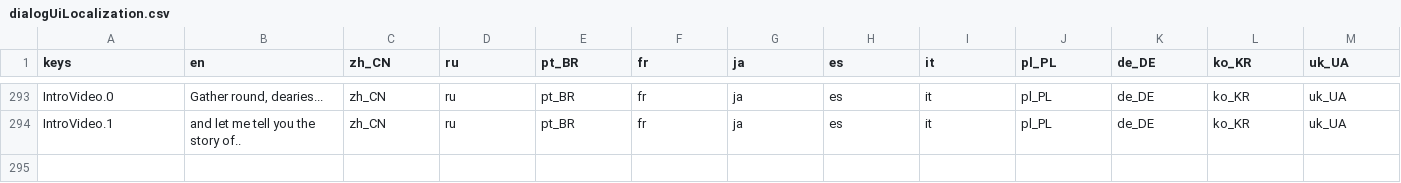
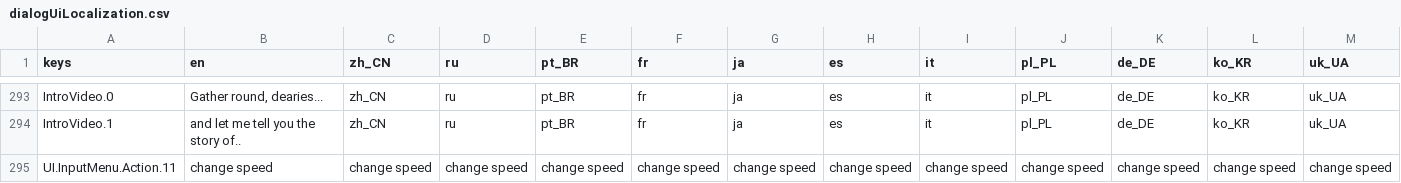
Before and after one commit to jakeonaut/glitch-dungeon-crystal, a CSV file: dialogUiLocalization.csv, drawn as a sheet; only a part is shown, gaps mark what is left out; rows hold the shown columns only; the diff names each change by its address in the sheet, - before the commit and + after, or states it on an @@ line.

```diff
--- a/dialogUiLocalization.csv
+++ b/dialogUiLocalization.csv
+row 295: UI.InputMenu.Action.11 | change speed | change speed | change speed | change speed | change speed | change speed | change speed | change speed | change speed | change speed | change speed | change speed
```
Also changed, not shown: 52 other files.
